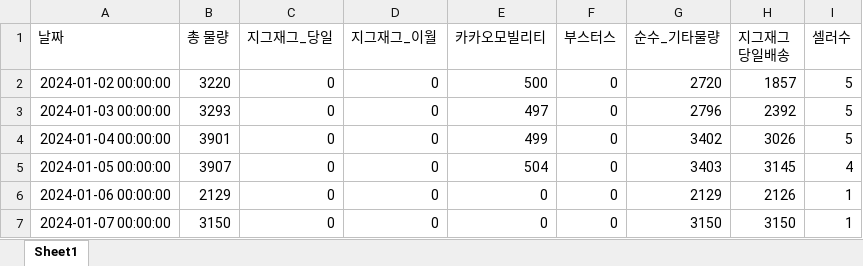
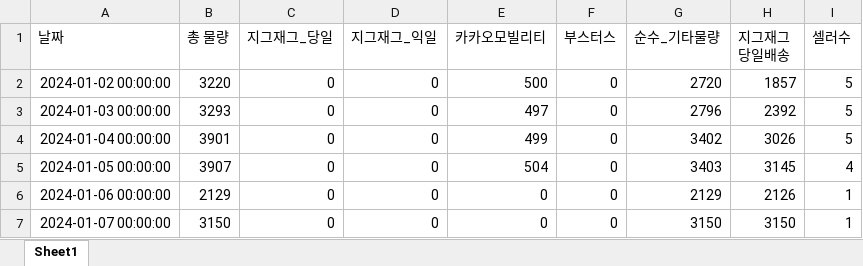
Before and after one commit to ds-sujin/forecasting_new, an Excel workbook: data/total_latest.xlsx, sheet Sheet1, drawn as a sheet; only a part is shown; values as stored, in another font and other column widths than the file's, no borders; the diff names each change by its address in the sheet, - before the commit and + after, or states it on an @@ line.

```diff
--- a/data/total_latest.xlsx (sheet Sheet1)
+++ b/data/total_latest.xlsx (sheet Sheet1)
-D1: 지그재그_이월
+D1: 지그재그_익일
```
Also changed, not shown: 5 other files.
